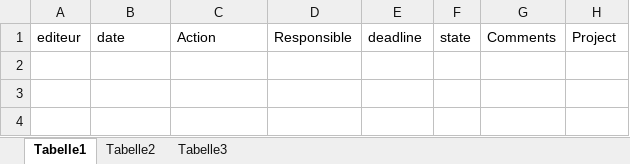
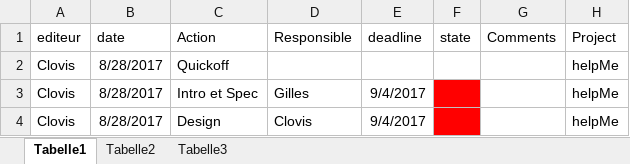
Before and after one commit to kemgo/CamerDreamer, an Excel workbook: HelepMe/ManagementSet/Planing/toDolist.xlsx, sheet Tabelle1, drawn as a sheet; values as stored, in another font and other column widths than the file's, no borders; table styles not drawn; the diff names each change by its address in the sheet, - before the commit and + after, or states it on an @@ line.

Commit message:
Planing of the next Meeting

```diff
--- a/HelepMe/ManagementSet/Planing/toDolist.xlsx (sheet Tabelle1)
+++ b/HelepMe/ManagementSet/Planing/toDolist.xlsx (sheet Tabelle1)
+row 2: Clovis | 8/28/2017 | Quickoff |  |  |  |  | helpMe
+row 3: Clovis | 8/28/2017 | Intro et Spec | Gilles | 9/4/2017 |  |  | helpMe
+row 4: Clovis | 8/28/2017 | Design | Clovis | 9/4/2017 |  |  | helpMe
```
